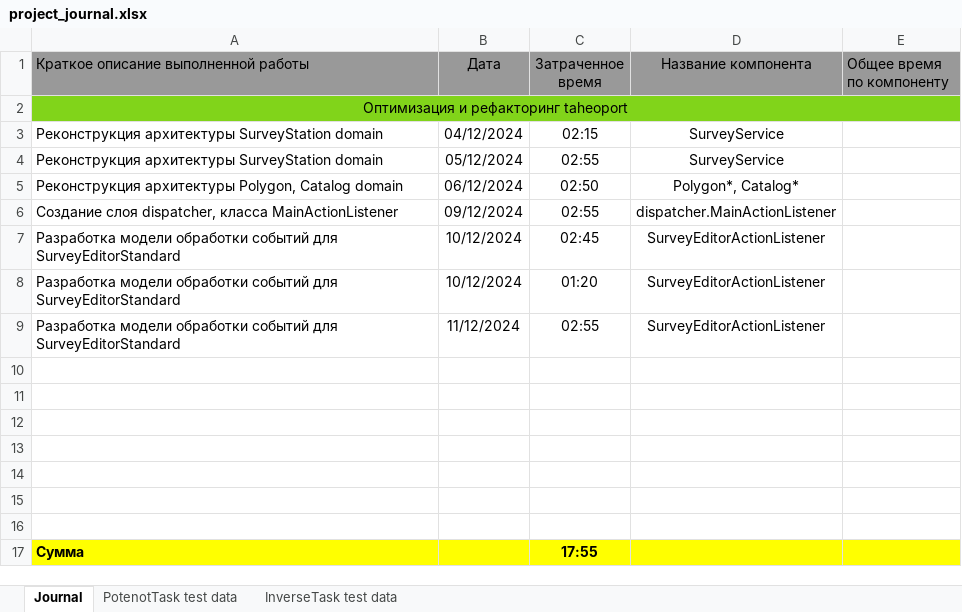
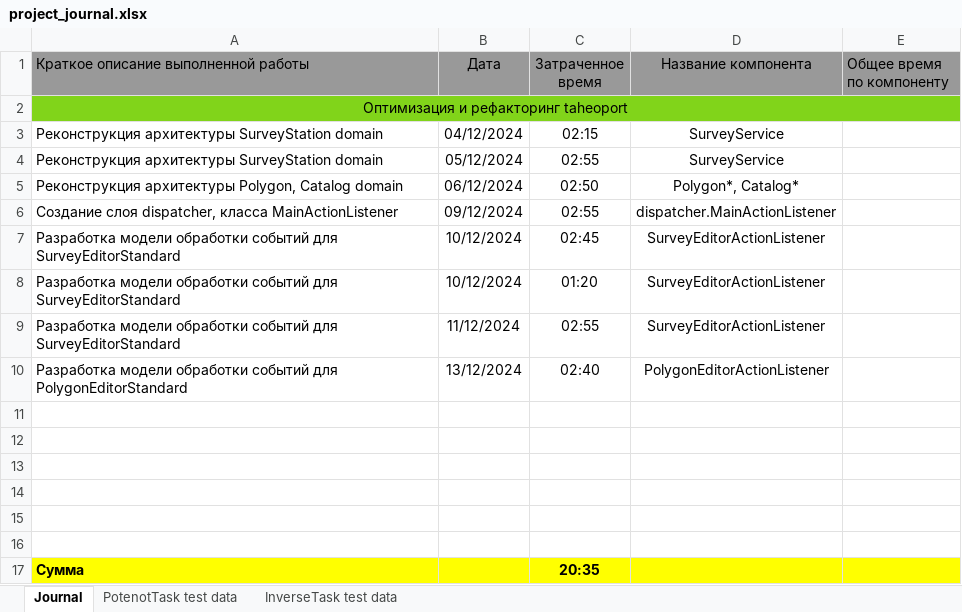
Before and after one commit to AndrewNizovkin/Taheoport, an Excel workbook: project_journal.xlsx, sheet Journal, drawn as a sheet; values as stored, in another font and other column widths than the file's, no borders; removed rows and columns are numbered as before the commit, all else as after; the diff names each change by its address in the sheet, - before the commit and + after, or states it on an @@ line.

Commit message:
Feat: PolygonEditorActionListener

```diff
--- a/project_journal.xlsx (sheet Journal)
+++ b/project_journal.xlsx (sheet Journal)
+row 10: Разработка модели обработки событий для PolygonEditorStandard | 13/12/2024 | 02:40 | PolygonEditorActionListener
-row 16: (empty)
-C17 (Затраченное время): 17:55
+C17 (Затраченное время): 20:35
```
Also changed, not shown: 19 other files.
